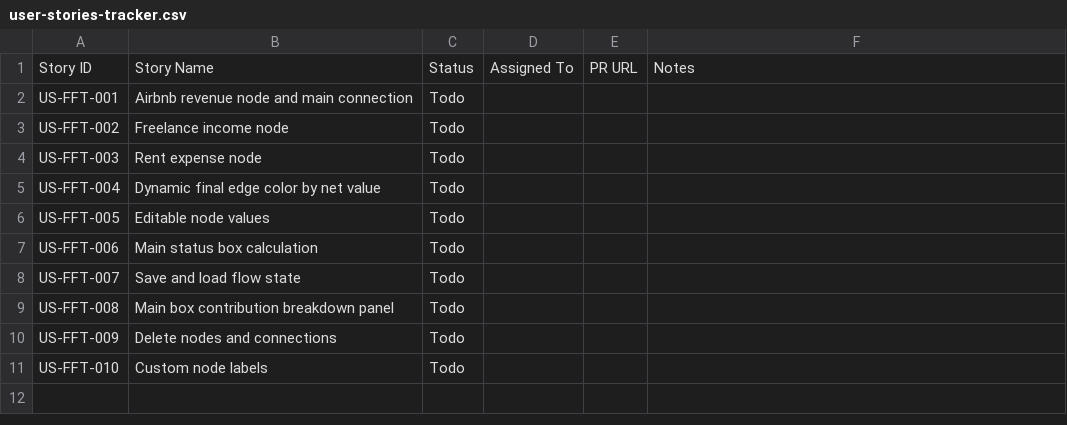
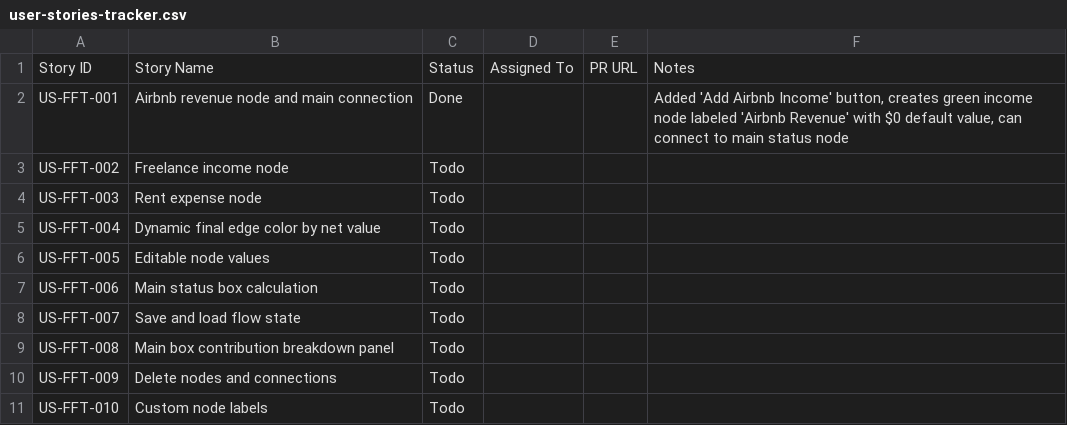
Before and after one commit to iwaught/financial-flow-tracker, a CSV file: docs/user-stories-tracker.csv, drawn as a sheet.

```diff
--- a/docs/user-stories-tracker.csv
+++ b/docs/user-stories-tracker.csv
@@ -1,3 +1,3 @@
 Story ID,Story Name,Status,Assigned To,PR URL,Notes
-US-FFT-001,Airbnb revenue node and main connection,Todo,,,
+US-FFT-001,Airbnb revenue node and main connection,Done,,,"Added 'Add Airbnb Income' button, creates green income node labeled 'Airbnb Revenue' with $0 default value, can connect to main status node"
 US-FFT-002,Freelance income node,Todo,,,
```
Also changed, not shown: 1 other file.
